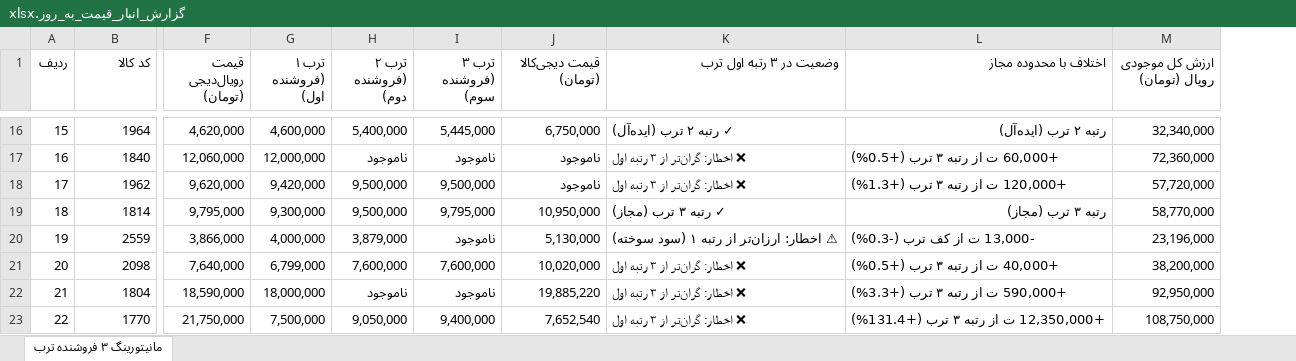
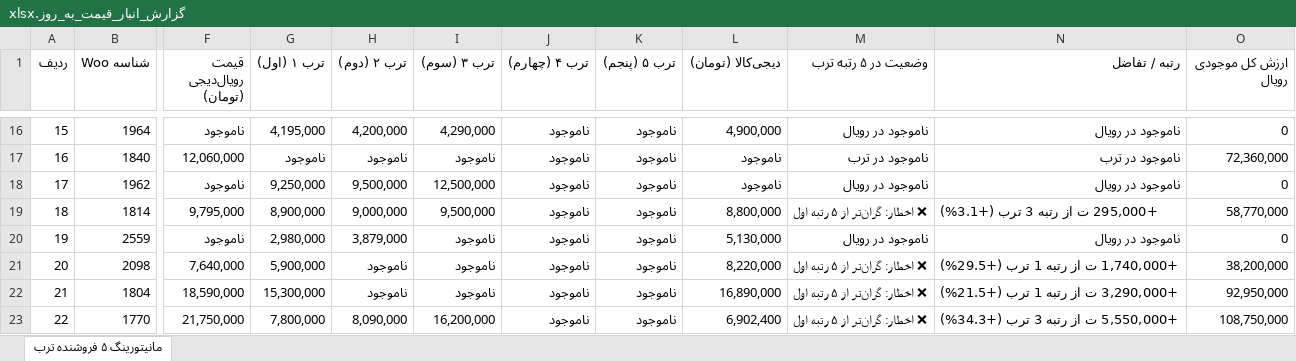
Before and after one commit to pouria-maleki/price-monitor, an Excel workbook: data/گزارش_انبار_قیمت_به_روز.xlsx, sheet مانیتورینگ ۵ فروشنده ترب, drawn as a sheet; only a part is shown, gaps mark what is left out; values as stored, in another font and other column widths than the file's, no cell formats; removed rows and columns are numbered as before the commit, all else as after; the diff covers the shown part only; the diff names each change by its address in the sheet, - before the commit and + after, or states it on an @@ line.

```diff
--- a/data/گزارش_انبار_قیمت_به_روز.xlsx (sheet مانیتورینگ ۵ فروشنده ترب)
+++ b/data/گزارش_انبار_قیمت_به_روز.xlsx (sheet مانیتورینگ ۵ فروشنده ترب)
-sheet tab: مانیتورینگ ۳ فروشنده ترب
+sheet tab: مانیتورینگ ۵ فروشنده ترب
+column J (ترب ۴ (چهارم)), rows 16-23: all ناموجود
+column K (ترب ۵ (پنجم)), rows 16-23: all ناموجود
-column K (وضعیت در ۳ رتبه اول ترب), rows 16-23: ✓ رتبه ۲ ترب (ایده‌آل) | ❌ اخطار: گران‌تر از ۳ رتبه اول | ❌ اخطار: گران‌تر از ۳ رتبه اول | ✓ رتبه ۳ ترب (مجاز) | ⚠ اخطار: ارزان‌تر از رتبه ۱ (سود سوخته) | ❌ اخطار: گران‌تر از ۳ رتبه اول | ❌ اخطار: گران‌تر از ۳ رتبه اول | ❌ اخطار: گران‌تر از ۳ رتبه اول
-column L (اختلاف با محدوده مجاز), rows 16-23: رتبه ۲ ترب (ایده‌آل) | +60,000 ت از رتبه ۳ ترب (+0.5%) | +120,000 ت از رتبه ۳ ترب (+1.3%) | رتبه ۳ ترب (مجاز) | -13,000 ت از کف ترب (-0.3%) | +40,000 ت از رتبه ۳ ترب (+0.5%) | +590,000 ت از رتبه ۳ ترب (+3.3%) | +12,350,000 ت از رتبه ۳ ترب (+131.4%)
+column M (وضعیت در ۵ رتبه ترب), rows 16-23: ناموجود در رویال | ناموجود در ترب | ناموجود در رویال | ❌ اخطار: گران‌تر از ۵ رتبه اول | ناموجود در رویال | ❌ اخطار: گران‌تر از ۵ رتبه اول | ❌ اخطار: گران‌تر از ۵ رتبه اول | ❌ اخطار: گران‌تر از ۵ رتبه اول
+column N (رتبه / تفاضل), rows 16-23: ناموجود در رویال | ناموجود در ترب | ناموجود در رویال | +295,000 ت از رتبه 3 ترب (+3.1%) | ناموجود در رویال | +1,740,000 ت از رتبه 1 ترب (+29.5%) | +3,290,000 ت از رتبه 1 ترب (+21.5%) | +5,550,000 ت از رتبه 3 ترب (+34.3%)
-B1: کد کالا
+B1: شناسه Woo
-G1: ترب ۱ (فروشنده اول)
+G1: ترب ۱ (اول)
-H1: ترب ۲ (فروشنده دوم)
+H1: ترب ۲ (دوم)
-I1: ترب ۳ (فروشنده سوم)
+I1: ترب ۳ (سوم)
-L1: قیمت دیجی‌کالا (تومان)
+L1: دیجی‌کالا (تومان)
-O1: ارزش کل موجودی رویال (تومان)
+O1: ارزش کل موجودی رویال
-F16 (قیمت رویال‌دیجی (تومان)): 4,620,000
+F16 (قیمت رویال‌دیجی (تومان)): ناموجود
-G16 (ترب ۱ (اول)): 4,600,000
+G16 (ترب ۱ (اول)): 4,195,000
-H16 (ترب ۲ (دوم)): 5,400,000
+H16 (ترب ۲ (دوم)): 4,200,000
-I16 (ترب ۳ (سوم)): 5,445,000
+I16 (ترب ۳ (سوم)): 4,290,000
-L16 (دیجی‌کالا (تومان)): 6,750,000
+L16 (دیجی‌کالا (تومان)): 4,900,000
-O16 (ارزش کل موجودی رویال): 32,340,000
+O16 (ارزش کل موجودی رویال): 0
-G17 (ترب ۱ (اول)): 12,000,000
+G17 (ترب ۱ (اول)): ناموجود
-F18 (قیمت رویال‌دیجی (تومان)): 9,620,000
+F18 (قیمت رویال‌دیجی (تومان)): ناموجود
-G18 (ترب ۱ (اول)): 9,420,000
+G18 (ترب ۱ (اول)): 9,250,000
-I18 (ترب ۳ (سوم)): 9,500,000
+I18 (ترب ۳ (سوم)): 12,500,000
-O18 (ارزش کل موجودی رویال): 57,720,000
+O18 (ارزش کل موجودی رویال): 0
-G19 (ترب ۱ (اول)): 9,300,000
+G19 (ترب ۱ (اول)): 8,900,000
-H19 (ترب ۲ (دوم)): 9,500,000
+H19 (ترب ۲ (دوم)): 9,000,000
-I19 (ترب ۳ (سوم)): 9,795,000
+I19 (ترب ۳ (سوم)): 9,500,000
-L19 (دیجی‌کالا (تومان)): 10,950,000
+L19 (دیجی‌کالا (تومان)): 8,800,000
-F20 (قیمت رویال‌دیجی (تومان)): 3,866,000
+F20 (قیمت رویال‌دیجی (تومان)): ناموجود
-G20 (ترب ۱ (اول)): 4,000,000
+G20 (ترب ۱ (اول)): 2,980,000
-O20 (ارزش کل موجودی رویال): 23,196,000
+O20 (ارزش کل موجودی رویال): 0
-G21 (ترب ۱ (اول)): 6,799,000
+G21 (ترب ۱ (اول)): 5,900,000
-H21 (ترب ۲ (دوم)): 7,600,000
+H21 (ترب ۲ (دوم)): ناموجود
-I21 (ترب ۳ (سوم)): 7,600,000
+I21 (ترب ۳ (سوم)): ناموجود
-L21 (دیجی‌کالا (تومان)): 10,020,000
+L21 (دیجی‌کالا (تومان)): 8,220,000
-G22 (ترب ۱ (اول)): 18,000,000
+G22 (ترب ۱ (اول)): 15,300,000
-L22 (دیجی‌کالا (تومان)): 19,885,220
+L22 (دیجی‌کالا (تومان)): 16,890,000
-G23 (ترب ۱ (اول)): 7,500,000
+G23 (ترب ۱ (اول)): 7,800,000
-H23 (ترب ۲ (دوم)): 9,050,000
+H23 (ترب ۲ (دوم)): 8,090,000
-I23 (ترب ۳ (سوم)): 9,400,000
+I23 (ترب ۳ (سوم)): 16,200,000
-L23 (دیجی‌کالا (تومان)): 7,652,540
+L23 (دیجی‌کالا (تومان)): 6,902,400
```
Also changed, not shown: 236 edited cells elsewhere in this sheet, cell formats, frontend/public/data/گزارش_انبار_قیمت_به_روز.xlsx, گزارش_انبار_قیمت_به_روز.xlsx, 11 other files.
